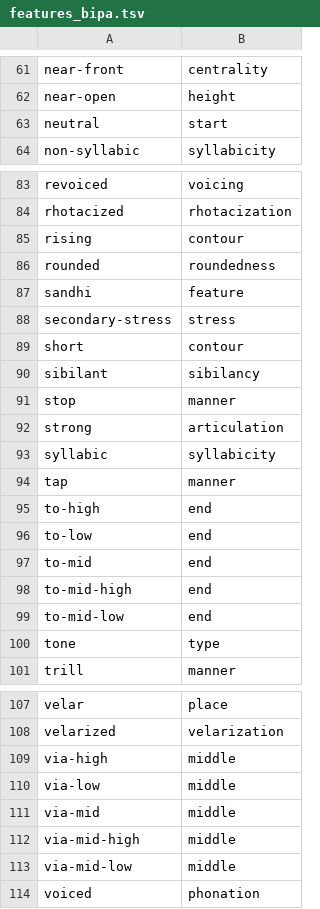
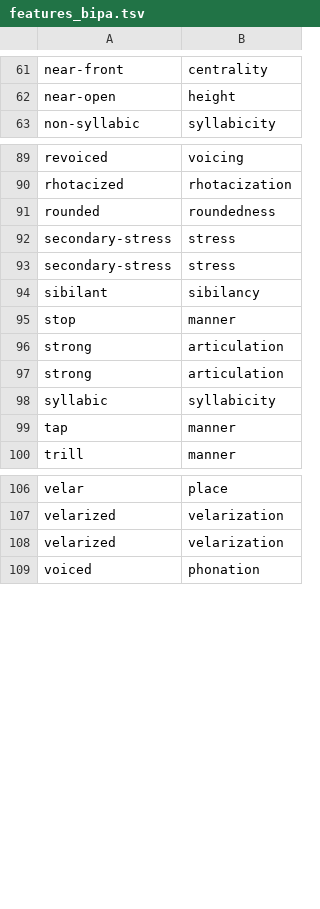
Before and after one commit to tresoldi/cambio, a TSV file: resources/features_bipa.tsv, drawn as a sheet; only a part is shown, gaps mark what is left out; the diff covers the shown part only.

Commit message:
Starting to automate resource generation

```diff
--- a/resources/features_bipa.tsv
+++ b/resources/features_bipa.tsv
@@ -62,3 +62,2 @@ near-front	centrality
 near-open	height
-neutral	start
 non-syllabic	syllabicity
@@ -84,7 +90,5 @@ revoiced	voicing
 rhotacized	rhotacization
-rising	contour
 rounded	roundedness
-sandhi	feature
 secondary-stress	stress
-short	contour
+secondary-stress	stress
 sibilant	sibilancy
@@ -92,10 +96,5 @@ stop	manner
 strong	articulation
+strong	articulation
 syllabic	syllabicity
 tap	manner
-to-high	end
-to-low	end
-to-mid	end
-to-mid-high	end
-to-mid-low	end
-tone	type
 trill	manner
@@ -108,7 +107,3 @@ velar	place
 velarized	velarization
-via-high	middle
-via-low	middle
-via-mid	middle
-via-mid-high	middle
-via-mid-low	middle
+velarized	velarization
 voiced	phonation
```
Also changed, not shown: 19 added rows, 12 removed rows and 2 edited cells elsewhere in this file, 4 other files.
